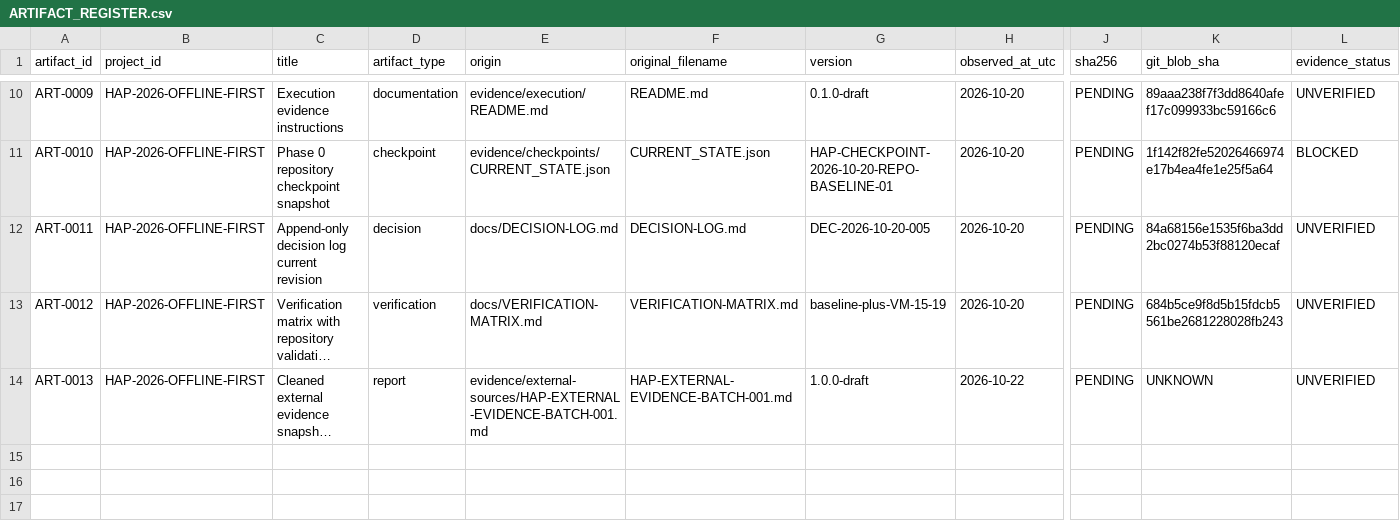
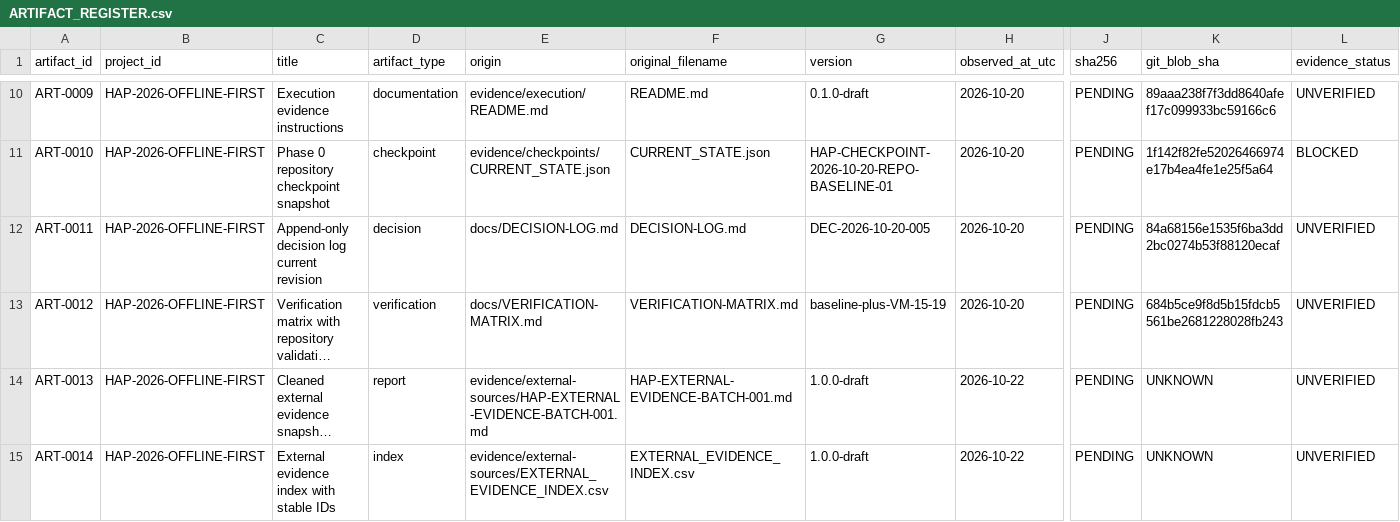
Before and after one commit to 0816155422/hybrid-ai-platform, a CSV file: evidence/register/ARTIFACT_REGISTER.csv, drawn as a sheet; only a part is shown, gaps mark what is left out; long unchanged cells end in …; rows hold the shown columns only; the diff names each change by its address in the sheet, - before the commit and + after, or states it on an @@ line.

Commit message:
docs(evidence): register searchable external evidence index

```diff
--- a/evidence/register/ARTIFACT_REGISTER.csv
+++ b/evidence/register/ARTIFACT_REGISTER.csv
+row 15: ART-0014 | HAP-2026-OFFLINE-FIRST | External evidence index with stable IDs | index | evidence/external-sources/EXTERNAL_EVIDENCE_INDEX.csv | EXTERNAL_EVIDENCE_INDEX.csv | 1.0.0-draft | 2026-10-22 | PENDING | UNKNOWN | UNVERIFIED
```
